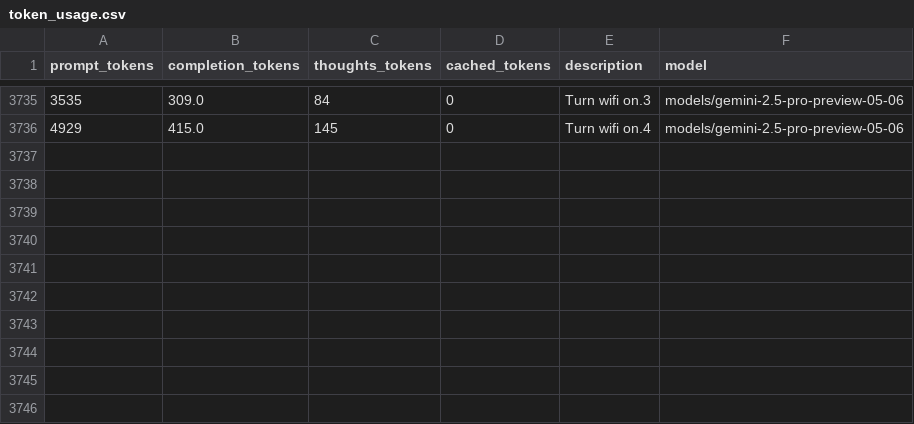
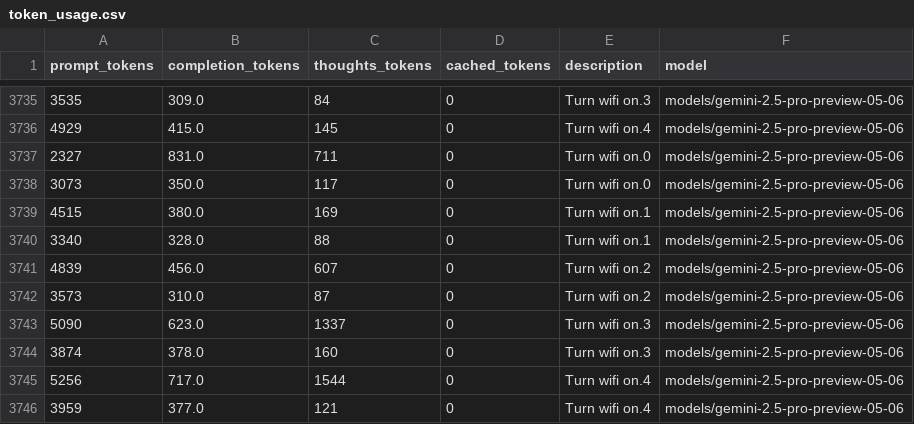
Before and after one commit to LukasHohl/android_world, a CSV file: token_usage.csv, drawn as a sheet; only a part is shown, gaps mark what is left out; the diff names each change by its address in the sheet, - before the commit and + after, or states it on an @@ line.

```diff
--- a/token_usage.csv
+++ b/token_usage.csv
+row 3737: 2327 | 831.0 | 711 | 0 | Turn wifi on.0 | models/gemini-2.5-pro-preview-05-06
+row 3738: 3073 | 350.0 | 117 | 0 | Turn wifi on.0 | models/gemini-2.5-pro-preview-05-06
+row 3739: 4515 | 380.0 | 169 | 0 | Turn wifi on.1 | models/gemini-2.5-pro-preview-05-06
+row 3740: 3340 | 328.0 | 88 | 0 | Turn wifi on.1 | models/gemini-2.5-pro-preview-05-06
+row 3741: 4839 | 456.0 | 607 | 0 | Turn wifi on.2 | models/gemini-2.5-pro-preview-05-06
+row 3742: 3573 | 310.0 | 87 | 0 | Turn wifi on.2 | models/gemini-2.5-pro-preview-05-06
+row 3743: 5090 | 623.0 | 1337 | 0 | Turn wifi on.3 | models/gemini-2.5-pro-preview-05-06
+row 3744: 3874 | 378.0 | 160 | 0 | Turn wifi on.3 | models/gemini-2.5-pro-preview-05-06
+row 3745: 5256 | 717.0 | 1544 | 0 | Turn wifi on.4 | models/gemini-2.5-pro-preview-05-06
+row 3746: 3959 | 377.0 | 121 | 0 | Turn wifi on.4 | models/gemini-2.5-pro-preview-05-06
```
Also changed, not shown: 20 other files.
